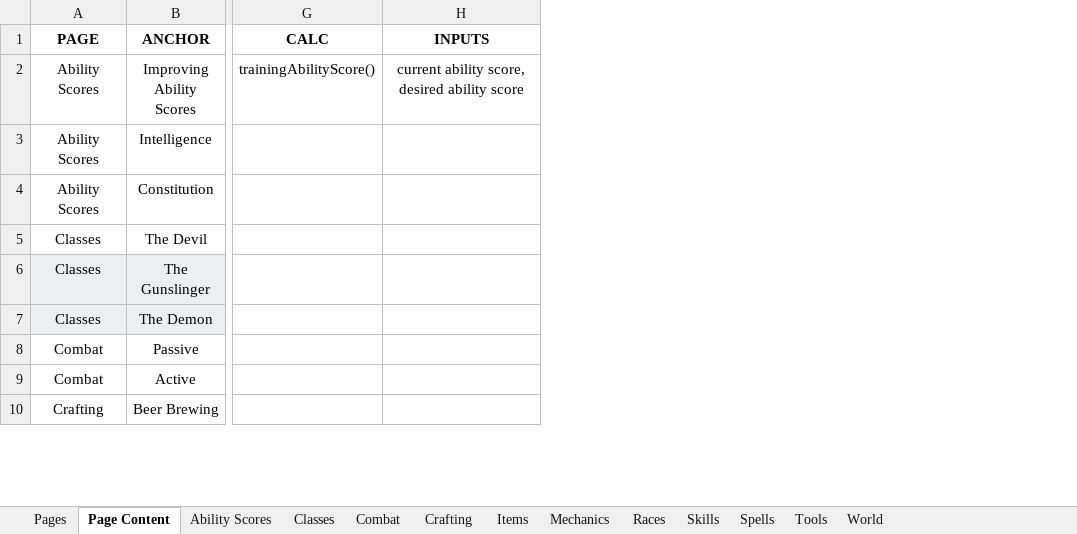
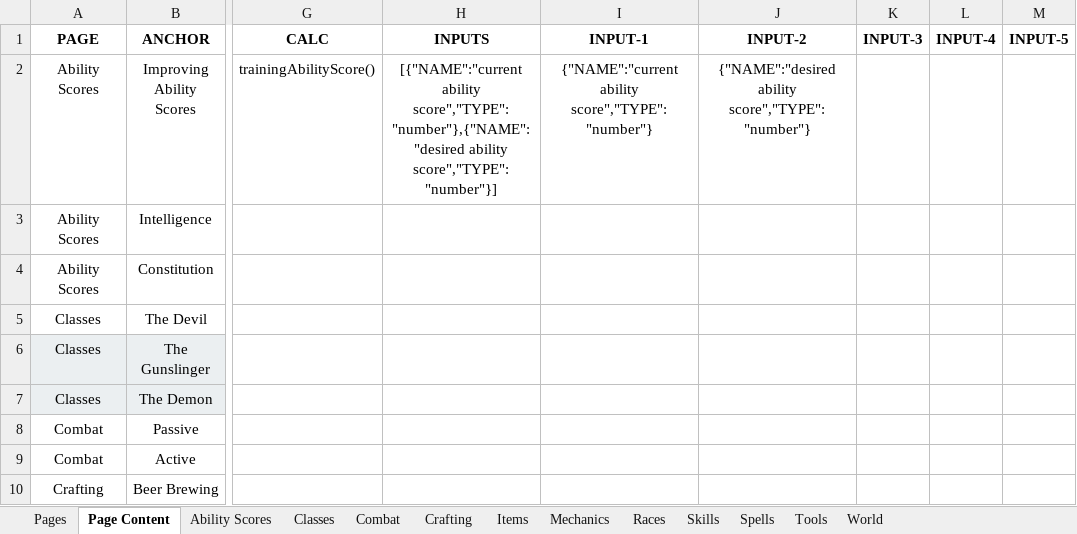
Before and after one commit to mikitz/homebrew-rules, an Excel workbook: data/Homebrew Rules Tables.xlsx, sheet Page Content, drawn as a sheet; only a part is shown, gaps mark what is left out; values as stored, in another font and other column widths than the file's, no borders; charts and pictures and conditional formats and table styles not drawn; the diff covers the shown part only; the diff names each change by its address in the sheet, - before the commit and + after, or states it on an @@ line.

Commit message:
calc icons and html all set

```diff
--- a/data/Homebrew Rules Tables.xlsx (sheet Page Content)
+++ b/data/Homebrew Rules Tables.xlsx (sheet Page Content)
+column I (INPUT-1), row 2: {"NAME":"current ability score","TYPE":"number"}
+column J (INPUT-2), row 2: {"NAME":"desired ability score","TYPE":"number"}
+column K (INPUT-3), empty
+column L (INPUT-4), empty
+column M (INPUT-5), empty
-H2 (INPUTS): current ability score, desired ability score
+H2 (INPUTS): [{"NAME":"current ability score","TYPE":"number"},{"NAME":"desired ability score","TYPE":"number"}]
```
Also changed, not shown: 35 edited cells elsewhere in this sheet, 2 other files.
